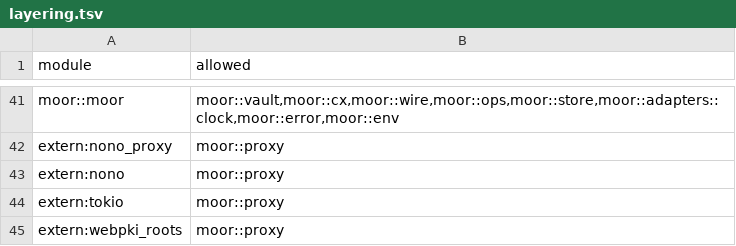
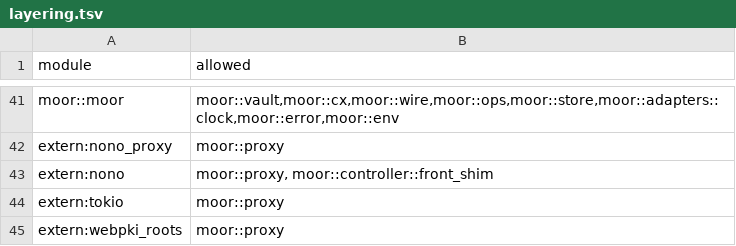
Before and after one commit to IniZio/moor, a TSV file: tools/layering.tsv, drawn as a sheet; only a part is shown, gaps mark what is left out.

Commit message:
feat(controller): let a front write only its own state dir

```diff
--- a/tools/layering.tsv
+++ b/tools/layering.tsv
@@ -42,3 +42,3 @@ moor::moor	moor::vault,moor::cx,moor::wire,moor::ops,moor::store,moor::adapters:
 extern:nono_proxy	moor::proxy
-extern:nono	moor::proxy
+extern:nono	moor::proxy, moor::controller::front_shim
 extern:tokio	moor::proxy
```
Also changed, not shown: 19 other files.
